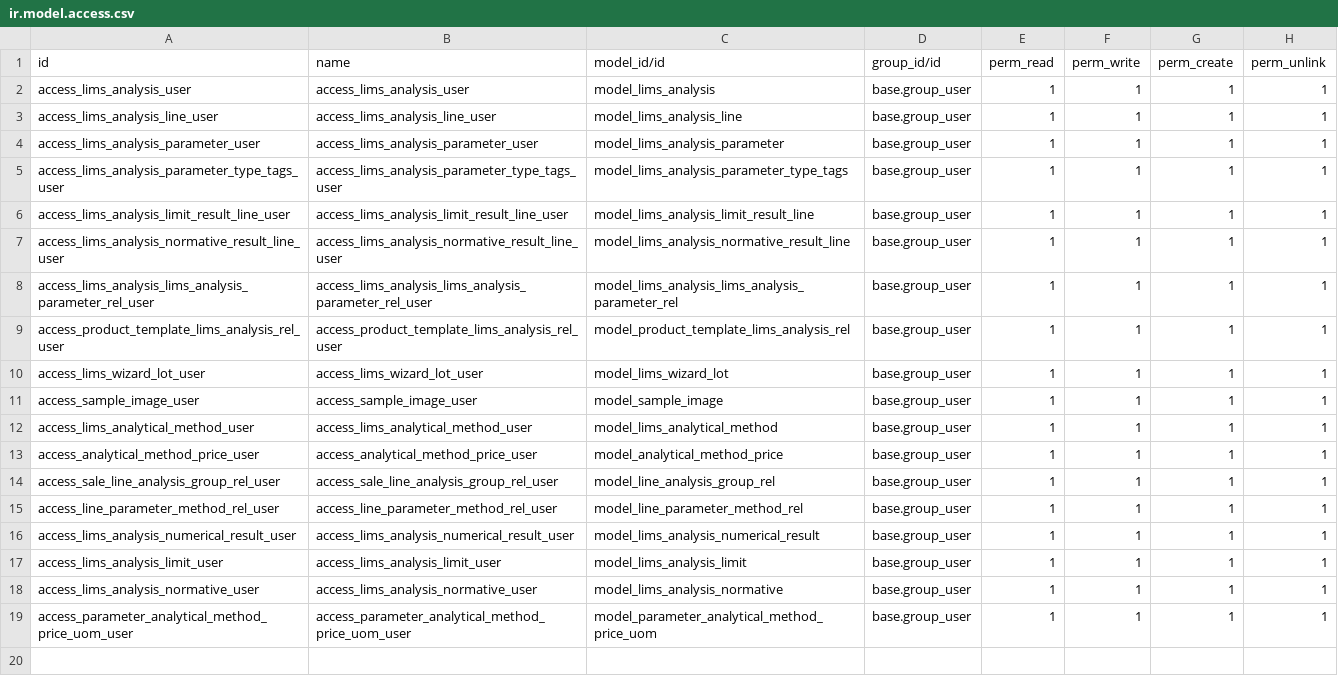
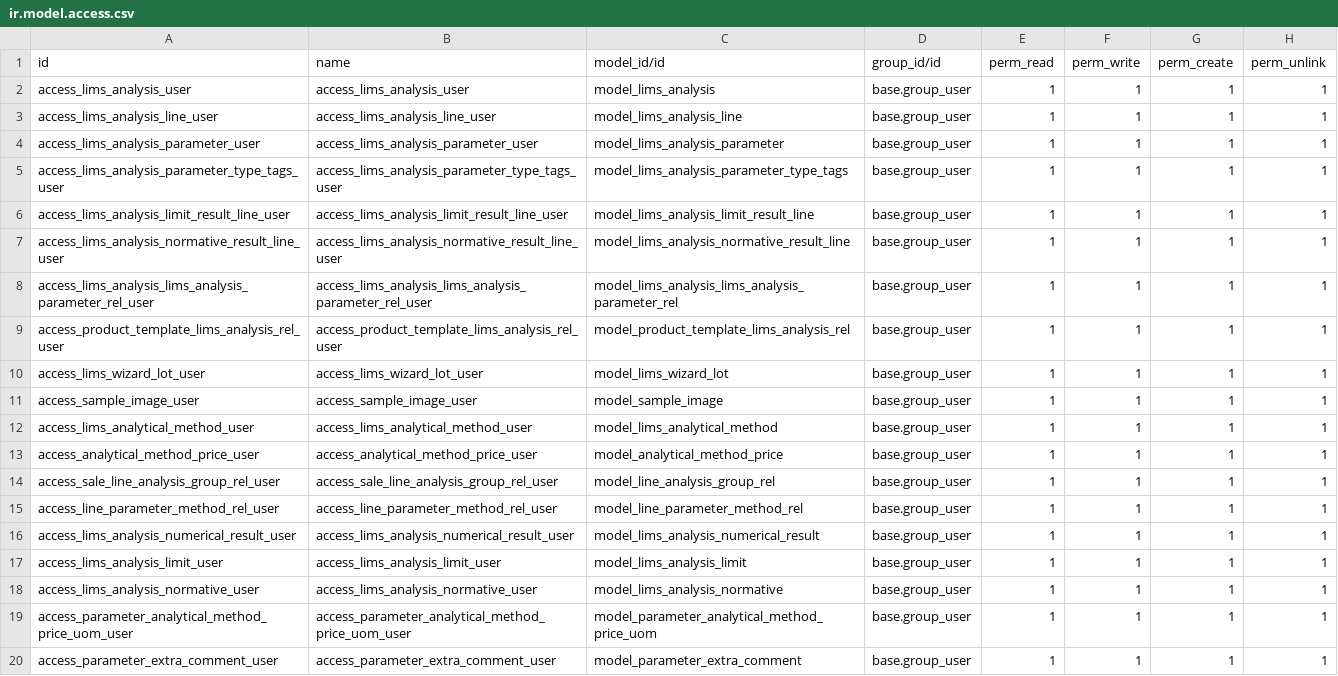
Before and after one commit to xtendoo-corporation/custom-unika, a CSV file: lims/security/ir.model.access.csv, drawn as a sheet.

Commit message:
comentario extra

```diff
--- a/lims/security/ir.model.access.csv
+++ b/lims/security/ir.model.access.csv
@@ -19 +19,2 @@ access_lims_analysis_normative_user,access_lims_analysis_normative_user,model_li
 access_parameter_analytical_method_price_uom_user,access_parameter_analytical_method_price_uom_user,model_parameter_analytical_method_price_uom,base.group_user,1,1,1,1
+access_parameter_extra_comment_user,access_parameter_extra_comment_user,model_parameter_extra_comment,base.group_user,1,1,1,1
```
Also changed, not shown: 8 other files.
